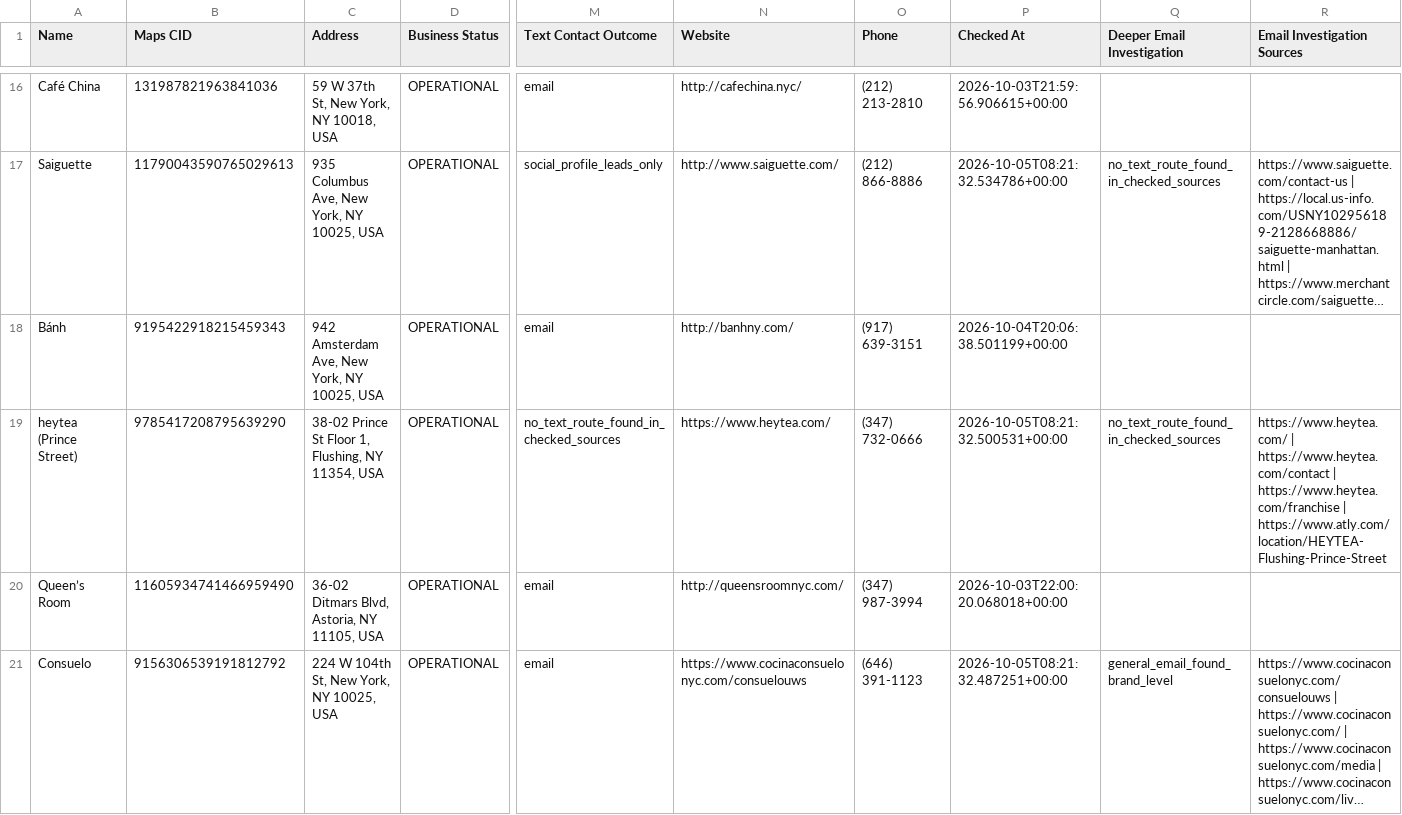
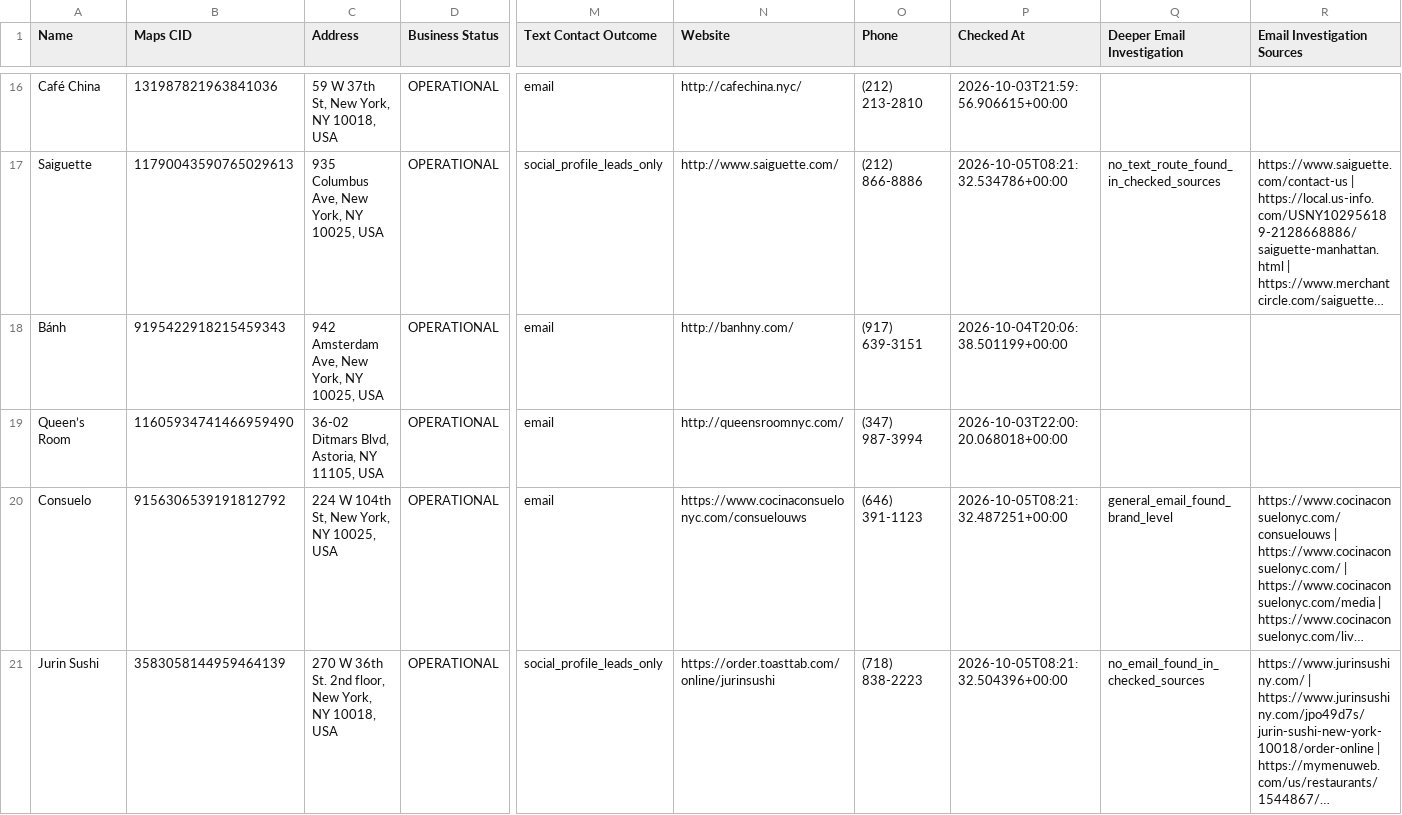
Before and after one commit to drew-council/placeparse, a CSV file: output/food_text_contacts.csv, drawn as a sheet; only a part is shown, gaps mark what is left out; the shorter side is filled out with more unchanged rows; long unchanged cells end in …; rows hold the shown columns only; the diff covers the shown part only; the diff names each change by its address in the sheet, - before the commit and + after, or states it on an @@ line.

```diff
--- a/output/food_text_contacts.csv
+++ b/output/food_text_contacts.csv
-row 19: heytea (Prince Street) | 9785417208795639290 | 38-02 Prince St Floor 1, Flushing, NY 11354, USA | OPERATIONAL | no_text_route_found_in_checked_sources | https://www.heytea.com/ | (347) 732-0666 | 2026-10-05T08:21:32.500531+00:00 | no_text_route_found_in_checked_sources | https://www.heytea.com/ | https://www.heytea.com/contact | https://www.heytea.com/franchise | https://www.atly.com/location/HEYTEA-Flushing-Prince-Street
```
Also changed, not shown: 3 removed rows elsewhere in this file, output/email_coverage.csv, output/outreach_contacts.csv, 10 other files.
